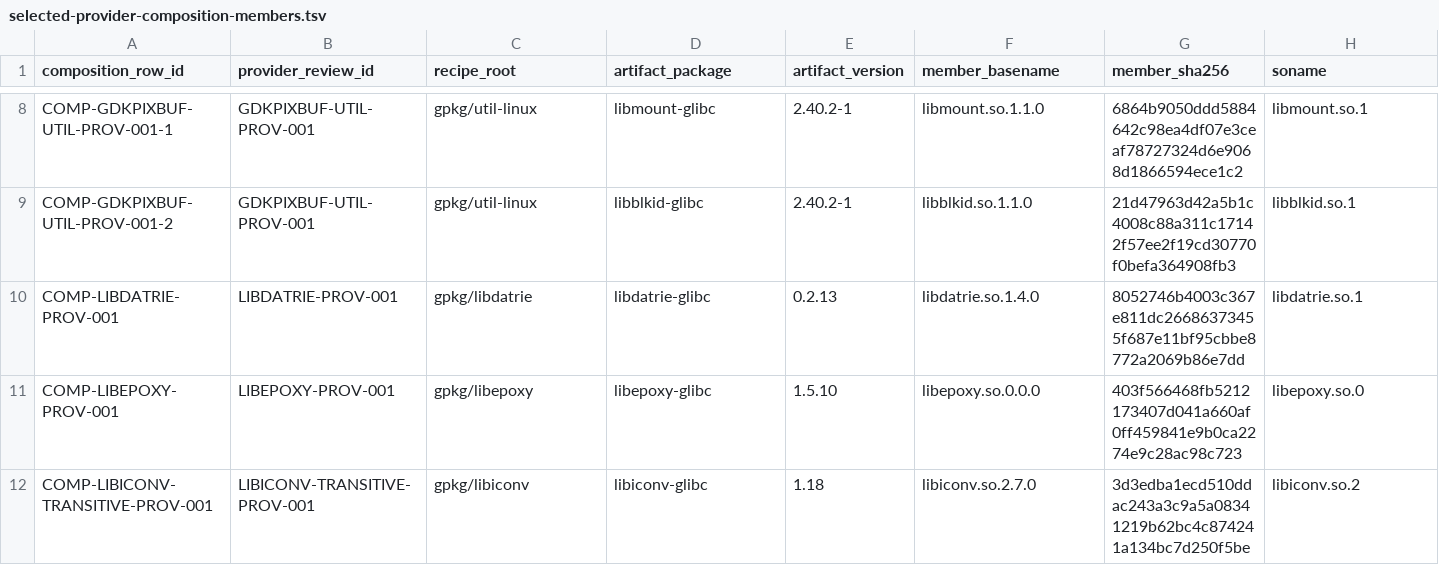
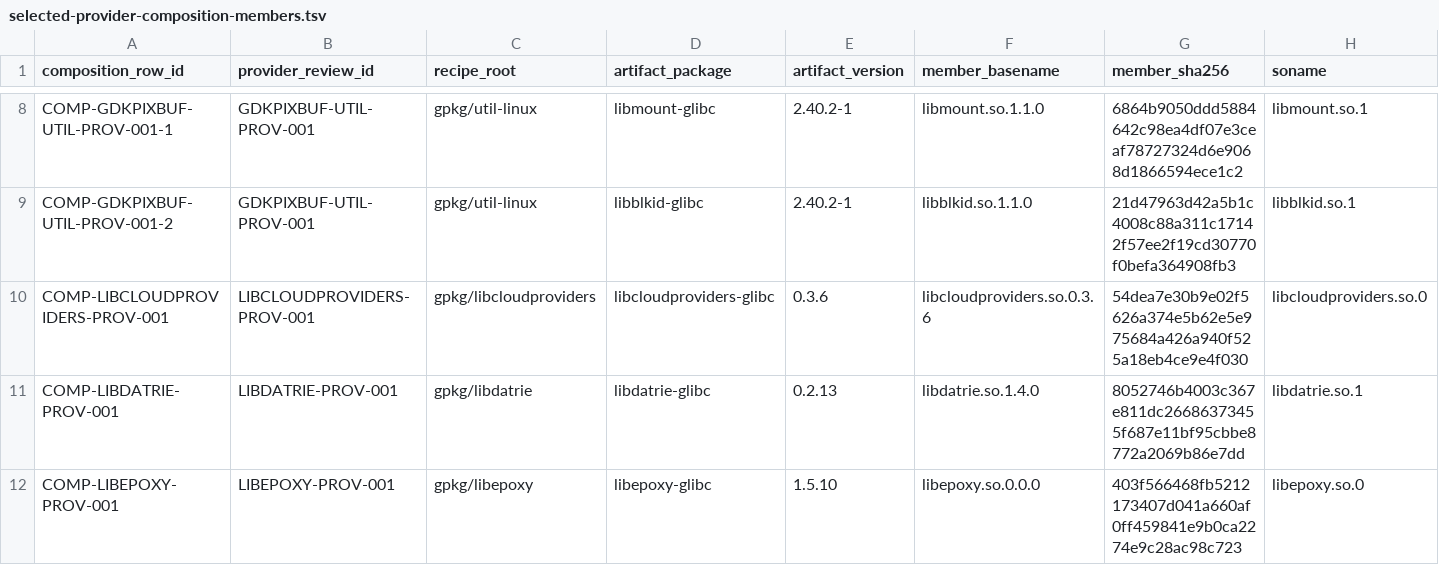
Before and after one commit to daylight-00/termux-native-desktop, a TSV file: experiments/glibc/selected-obsidian-provider-authority/review/selected-provider-composition-members.tsv, drawn as a sheet; only a part is shown, gaps mark what is left out; the shorter side is filled out with more unchanged rows; rows hold the shown columns only; the diff names each change by its address in the sheet, - before the commit and + after, or states it on an @@ line.

Commit message:
docs: accept bounded libcloudproviders authority

```diff
--- a/experiments/glibc/selected-obsidian-provider-authority/review/selected-provider-composition-members.tsv
+++ b/experiments/glibc/selected-obsidian-provider-authority/review/selected-provider-composition-members.tsv
+row 10: COMP-LIBCLOUDPROVIDERS-PROV-001 | LIBCLOUDPROVIDERS-PROV-001 | gpkg/libcloudproviders | libcloudproviders-glibc | 0.3.6 | libcloudproviders.so.0.3.6 | 54dea7e30b9e02f5626a374e5b62e5e975684a426a940f525a18eb4ce9e4f030 | libcloudproviders.so.0
```
Also changed, not shown: docs/catalog.tsv, experiments/glibc/selected-obsidian-provider-authority/review/provider-claim-classification-metadata.tsv, 22 other files.
